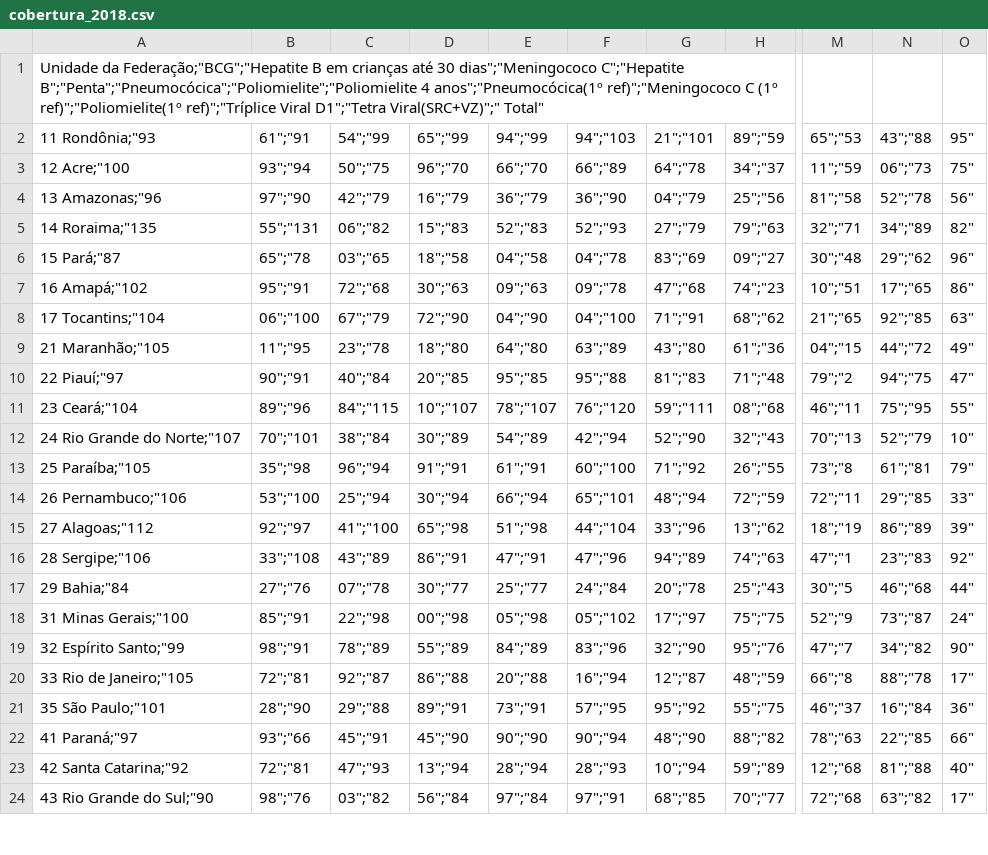
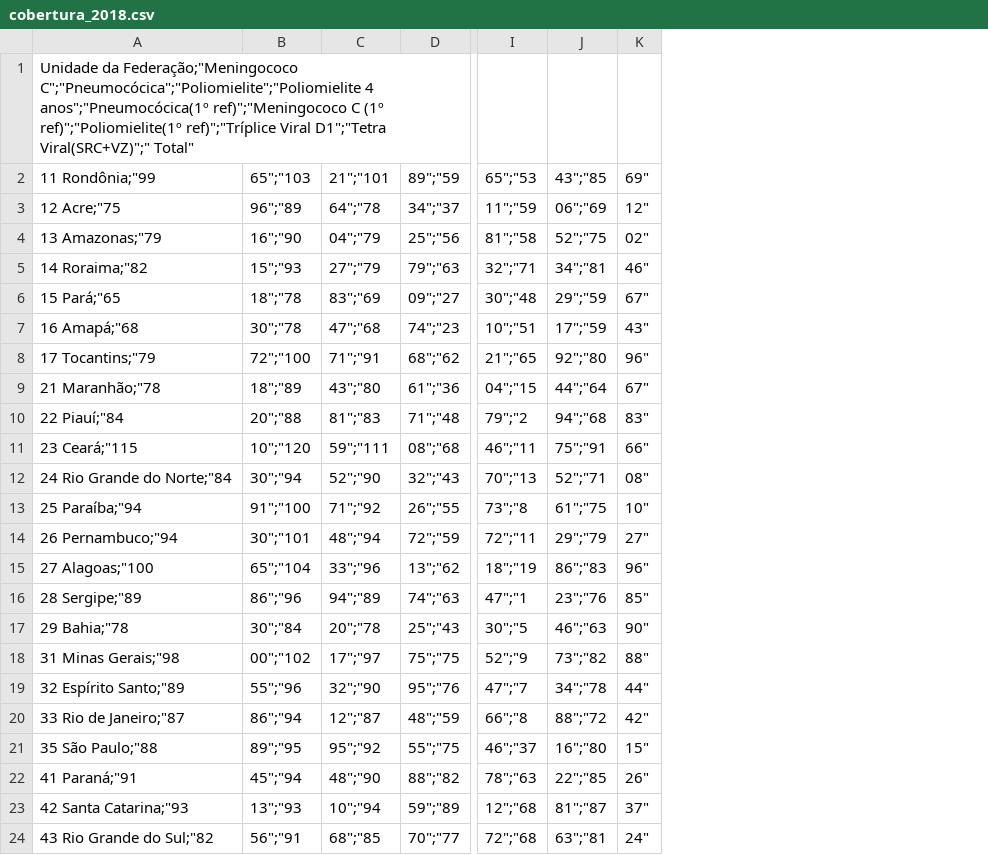
Before and after one commit to marcelagomescorrea/bootcamp_alura, a CSV file: Modulo_02/datasets/cobertura_2018.csv, drawn as a sheet; only a part is shown, gaps mark what is left out; removed rows and columns are numbered as before the commit, all else as after; the diff covers the shown part only; the diff names each change by its address in the sheet, - before the commit and + after, or states it on an @@ line.

```diff
--- a/Modulo_02/datasets/cobertura_2018.csv
+++ b/Modulo_02/datasets/cobertura_2018.csv
-column A (11 Rondônia;"93), row 1: Unidade da Federação;"BCG";"Hepatite B em crianças até 30 dias";"Meningococo C";"Hepatite B";"Penta";"Pneumocócica";"Poliomielite";"Poliomielite 4 anos";"Pneumocócica(1º ref)";"Meningococo C (1º ref)";"Poliomielite(1º ref)";"Tríplice Viral D1";"Tetra Viral(SRC+VZ)";" Total"; rows 3-24: 12 Acre;"100 | 13 Amazonas;"96 | 14 Roraima;"135 | 15 Pará;"87 | 16 Amapá;"102 | 17 Tocantins;"104 | 21 Maranhão;"105 | 22 Piauí;"97 | 23 Ceará;"104 | 24 Rio Grande do Norte;"107 | 25 Paraíba;"105 | 26 Pernambuco;"106 | 27 Alagoas;"112 | 28 Sergipe;"106 | 29 Bahia;"84 | 31 Minas Gerais;"100 | 32 Espírito Santo;"99 | 33 Rio de Janeiro;"105 | 35 São Paulo;"101 | 41 Paraná;"97 | 42 Santa Catarina;"92 | 43 Rio Grande do Sul;"90
-column B (61";"91), rows 3-24: 93";"94 | 97";"90 | 55";"131 | 65";"78 | 95";"91 | 06";"100 | 11";"95 | 90";"91 | 89";"96 | 70";"101 | 35";"98 | 53";"100 | 92";"97 | 33";"108 | 27";"76 | 85";"91 | 98";"91 | 72";"81 | 28";"90 | 93";"66 | 72";"81 | 98";"76
-column C (54";"99), rows 3-24: 50";"75 | 42";"79 | 06";"82 | 03";"65 | 72";"68 | 67";"79 | 23";"78 | 40";"84 | 84";"115 | 38";"84 | 96";"94 | 25";"94 | 41";"100 | 43";"89 | 07";"78 | 22";"98 | 78";"89 | 92";"87 | 29";"88 | 45";"91 | 47";"93 | 03";"82
-column D (65";"99), rows 3-24: 96";"70 | 16";"79 | 15";"83 | 18";"58 | 30";"63 | 72";"90 | 18";"80 | 20";"85 | 10";"107 | 30";"89 | 91";"91 | 30";"94 | 65";"98 | 86";"91 | 30";"77 | 00";"98 | 55";"89 | 86";"88 | 89";"91 | 45";"90 | 13";"94 | 56";"84
-column E (94";"99), rows 3-24: 66";"70 | 36";"79 | 52";"83 | 04";"58 | 09";"63 | 04";"90 | 64";"80 | 95";"85 | 78";"107 | 54";"89 | 61";"91 | 66";"94 | 51";"98 | 47";"91 | 25";"77 | 05";"98 | 84";"89 | 20";"88 | 73";"91 | 90";"90 | 28";"94 | 97";"84
-column F (94";"103), rows 3-24: 66";"89 | 36";"90 | 52";"93 | 04";"78 | 09";"78 | 04";"100 | 63";"89 | 95";"88 | 76";"120 | 42";"94 | 60";"100 | 65";"101 | 44";"104 | 47";"96 | 24";"84 | 05";"102 | 83";"96 | 16";"94 | 57";"95 | 90";"94 | 28";"93 | 97";"91
+column A (11 Rondônia;"99), row 1: Unidade da Federação;"Meningococo C";"Pneumocócica";"Poliomielite";"Poliomielite 4 anos";"Pneumocócica(1º ref)";"Meningococo C (1º ref)";"Poliomielite(1º ref)";"Tríplice Viral D1";"Tetra Viral(SRC+VZ)";" Total"; rows 3-24: 12 Acre;"75 | 13 Amazonas;"79 | 14 Roraima;"82 | 15 Pará;"65 | 16 Amapá;"68 | 17 Tocantins;"79 | 21 Maranhão;"78 | 22 Piauí;"84 | 23 Ceará;"115 | 24 Rio Grande do Norte;"84 | 25 Paraíba;"94 | 26 Pernambuco;"94 | 27 Alagoas;"100 | 28 Sergipe;"89 | 29 Bahia;"78 | 31 Minas Gerais;"98 | 32 Espírito Santo;"89 | 33 Rio de Janeiro;"87 | 35 São Paulo;"88 | 41 Paraná;"91 | 42 Santa Catarina;"93 | 43 Rio Grande do Sul;"82
+column B (65";"103), rows 3-24: 96";"89 | 16";"90 | 15";"93 | 18";"78 | 30";"78 | 72";"100 | 18";"89 | 20";"88 | 10";"120 | 30";"94 | 91";"100 | 30";"101 | 65";"104 | 86";"96 | 30";"84 | 00";"102 | 55";"96 | 86";"94 | 89";"95 | 45";"94 | 13";"93 | 56";"91
-column N (43";"88), rows 3-24: 06";"73 | 52";"78 | 34";"89 | 29";"62 | 17";"65 | 92";"85 | 44";"72 | 94";"75 | 75";"95 | 52";"79 | 61";"81 | 29";"85 | 86";"89 | 23";"83 | 46";"68 | 73";"87 | 34";"82 | 88";"78 | 16";"84 | 22";"85 | 81";"88 | 63";"82
+column J (43";"85), rows 3-24: 06";"69 | 52";"75 | 34";"81 | 29";"59 | 17";"59 | 92";"80 | 44";"64 | 94";"68 | 75";"91 | 52";"71 | 61";"75 | 29";"79 | 86";"83 | 23";"76 | 46";"63 | 73";"82 | 34";"78 | 88";"72 | 16";"80 | 22";"85 | 81";"87 | 63";"81
-K2: 95"
+K2: 69"
-K3 (69"): 75"
+K3 (69"): 12"
-K4 (69"): 56"
+K4 (69"): 02"
-K5 (69"): 82"
+K5 (69"): 46"
-K6 (69"): 96"
+K6 (69"): 67"
-K7 (69"): 86"
+K7 (69"): 43"
-K8 (69"): 63"
+K8 (69"): 96"
-K9 (69"): 49"
+K9 (69"): 67"
-K10 (69"): 47"
+K10 (69"): 83"
-K11 (69"): 55"
+K11 (69"): 66"
-K12 (69"): 10"
+K12 (69"): 08"
-K13 (69"): 79"
+K13 (69"): 10"
-K14 (69"): 33"
+K14 (69"): 27"
-K15 (69"): 39"
+K15 (69"): 96"
-K16 (69"): 92"
+K16 (69"): 85"
-K17 (69"): 44"
+K17 (69"): 90"
-K18 (69"): 24"
+K18 (69"): 88"
-K19 (69"): 90"
+K19 (69"): 44"
-K20 (69"): 17"
+K20 (69"): 42"
-K21 (69"): 36"
+K21 (69"): 15"
-K22 (69"): 66"
+K22 (69"): 26"
-K23 (69"): 40"
+K23 (69"): 37"
-K24 (69"): 17"
+K24 (69"): 24"
```
Also changed, not shown: 5 edited cells elsewhere in this file, Modulo_02/datasets/cobertura_2014.csv, Modulo_02/datasets/cobertura_2015.csv, 8 other files.
